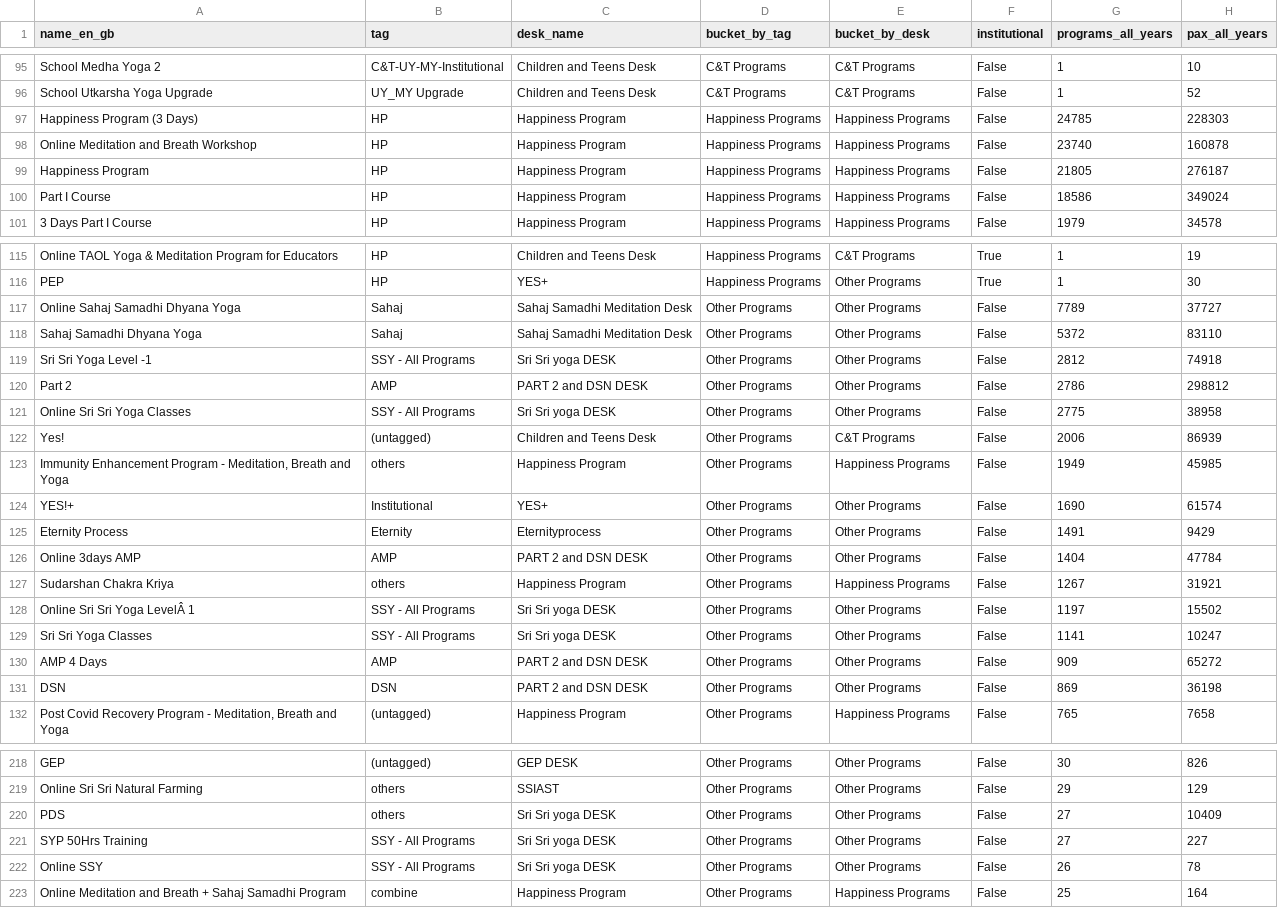
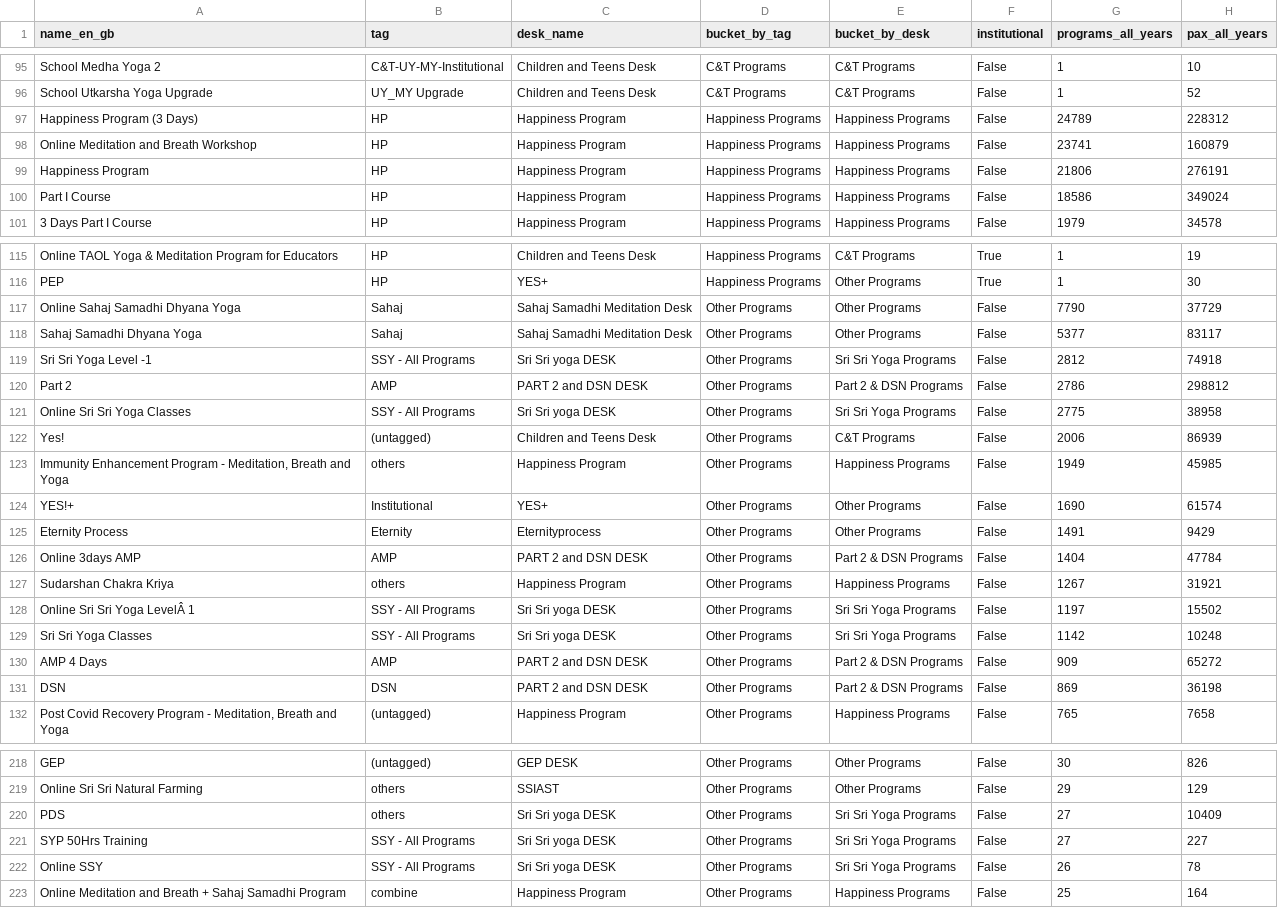
Before and after one commit to Abinayar2711/taol-course-pax, a CSV file: data/program_bucket_map.csv, drawn as a sheet; only a part is shown, gaps mark what is left out; the diff covers the shown part only.

```diff
--- a/data/program_bucket_map.csv
+++ b/data/program_bucket_map.csv
@@ -96,5 +96,5 @@ School Medha Yoga 2,C&T-UY-MY-Institutional,Children and Teens Desk,C&T Programs
 School Utkarsha Yoga Upgrade,UY_MY Upgrade,Children and Teens Desk,C&T Programs,C&T Programs,False,1,52
-Happiness Program (3 Days),HP,Happiness Program,Happiness Programs,Happiness Programs,False,24785,228303
-Online Meditation and Breath Workshop,HP,Happiness Program,Happiness Programs,Happiness Programs,False,23740,160878
-Happiness Program,HP,Happiness Program,Happiness Programs,Happiness Programs,False,21805,276187
+Happiness Program (3 Days),HP,Happiness Program,Happiness Programs,Happiness Programs,False,24789,228312
+Online Meditation and Breath Workshop,HP,Happiness Program,Happiness Programs,Happiness Programs,False,23741,160879
+Happiness Program,HP,Happiness Program,Happiness Programs,Happiness Programs,False,21806,276191
 Part I Course,HP,Happiness Program,Happiness Programs,Happiness Programs,False,18586,349024
@@ -116,7 +116,7 @@ Online TAOL Yoga & Meditation Program for Educators,HP,Children and Teens Desk,H
 PEP,HP,YES+,Happiness Programs,Other Programs,True,1,30
-Online Sahaj Samadhi Dhyana Yoga,Sahaj,Sahaj Samadhi Meditation Desk,Other Programs,Other Programs,False,7789,37727
-Sahaj Samadhi Dhyana Yoga,Sahaj,Sahaj Samadhi Meditation Desk,Other Programs,Other Programs,False,5372,83110
-Sri Sri Yoga Level -1,SSY - All Programs,Sri Sri yoga DESK,Other Programs,Other Programs,False,2812,74918
-Part 2,AMP,PART 2 and DSN DESK,Other Programs,Other Programs,False,2786,298812
-Online Sri Sri Yoga Classes,SSY - All Programs,Sri Sri yoga DESK,Other Programs,Other Programs,False,2775,38958
+Online Sahaj Samadhi Dhyana Yoga,Sahaj,Sahaj Samadhi Meditation Desk,Other Programs,Other Programs,False,7790,37729
+Sahaj Samadhi Dhyana Yoga,Sahaj,Sahaj Samadhi Meditation Desk,Other Programs,Other Programs,False,5377,83117
+Sri Sri Yoga Level -1,SSY - All Programs,Sri Sri yoga DESK,Other Programs,Sri Sri Yoga Programs,False,2812,74918
+Part 2,AMP,PART 2 and DSN DESK,Other Programs,Part 2 & DSN Programs,False,2786,298812
+Online Sri Sri Yoga Classes,SSY - All Programs,Sri Sri yoga DESK,Other Programs,Sri Sri Yoga Programs,False,2775,38958
 Yes!,(untagged),Children and Teens Desk,Other Programs,C&T Programs,False,2006,86939
@@ -125,8 +125,8 @@ YES!+,Institutional,YES+,Other Programs,Other Programs,False,1690,61574
 Eternity Process,Eternity,Eternityprocess,Other Programs,Other Programs,False,1491,9429
-Online 3days AMP,AMP,PART 2 and DSN DESK,Other Programs,Other Programs,False,1404,47784
+Online 3days AMP,AMP,PART 2 and DSN DESK,Other Programs,Part 2 & DSN Programs,False,1404,47784
 Sudarshan Chakra Kriya,others,Happiness Program,Other Programs,Happiness Programs,False,1267,31921
-Online Sri Sri Yoga LevelÂ  1,SSY - All Programs,Sri Sri yoga DESK,Other Programs,Other Programs,False,1197,15502
-Sri Sri Yoga Classes,SSY - All Programs,Sri Sri yoga DESK,Other Programs,Other Programs,False,1141,10247
-AMP 4 Days,AMP,PART 2 and DSN DESK,Other Programs,Other Programs,False,909,65272
-DSN,DSN,PART 2 and DSN DESK,Other Programs,Other Programs,False,869,36198
+Online Sri Sri Yoga LevelÂ  1,SSY - All Programs,Sri Sri yoga DESK,Other Programs,Sri Sri Yoga Programs,False,1197,15502
+Sri Sri Yoga Classes,SSY - All Programs,Sri Sri yoga DESK,Other Programs,Sri Sri Yoga Programs,False,1142,10248
+AMP 4 Days,AMP,PART 2 and DSN DESK,Other Programs,Part 2 & DSN Programs,False,909,65272
+DSN,DSN,PART 2 and DSN DESK,Other Programs,Part 2 & DSN Programs,False,869,36198
 "Post Covid Recovery Program - Meditation, Breath and Yoga",(untagged),Happiness Program,Other Programs,Happiness Programs,False,765,7658
@@ -219,5 +219,5 @@ GEP,(untagged),GEP DESK,Other Programs,Other Programs,False,30,826
 Online Sri Sri Natural Farming,others,SSIAST,Other Programs,Other Programs,False,29,129
-PDS,others,Sri Sri yoga DESK,Other Programs,Other Programs,False,27,10409
-SYP 50Hrs Training,SSY - All Programs,Sri Sri yoga DESK,Other Programs,Other Programs,False,27,227
-Online SSY,SSY - All Programs,Sri Sri yoga DESK,Other Programs,Other Programs,False,26,78
+PDS,others,Sri Sri yoga DESK,Other Programs,Sri Sri Yoga Programs,False,27,10409
+SYP 50Hrs Training,SSY - All Programs,Sri Sri yoga DESK,Other Programs,Sri Sri Yoga Programs,False,27,227
+Online SSY,SSY - All Programs,Sri Sri yoga DESK,Other Programs,Sri Sri Yoga Programs,False,26,78
 Online Meditation and Breath + Sahaj Samadhi Program,combine,Happiness Program,Other Programs,Happiness Programs,False,25,164
```
Also changed, not shown: 56 edited cells elsewhere in this file, 4 other files.
